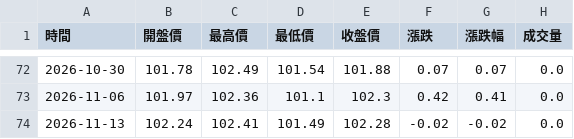
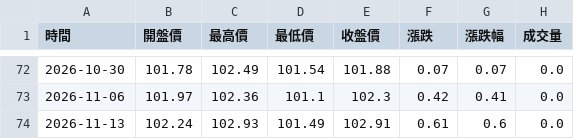
Before and after one commit to hawk82508-cloud/major-indices-portal, a CSV file: data/DXY/raw_weekly.csv, drawn as a sheet; only a part is shown, gaps mark what is left out.

```diff
--- a/data/DXY/raw_weekly.csv
+++ b/data/DXY/raw_weekly.csv
@@ -73,2 +73,2 @@
 2026-11-06,101.97,102.36,101.1,102.3,0.42,0.41,0.0
-2026-11-13,102.24,102.41,101.49,102.28,-0.02,-0.02,0.0
+2026-11-13,102.24,102.93,101.49,102.91,0.61,0.6,0.0
```
Also changed, not shown: data/DJI/raw_daily.csv, data/NASDAQ/raw_daily.csv, 23 other files.
